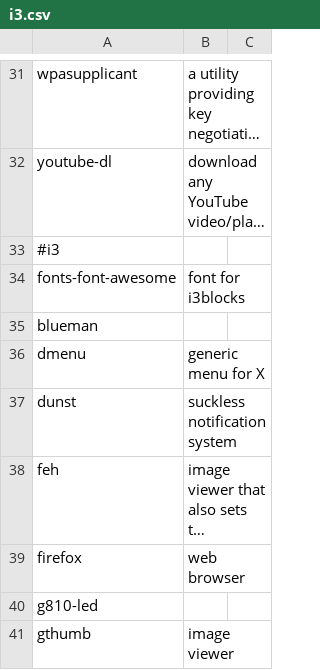
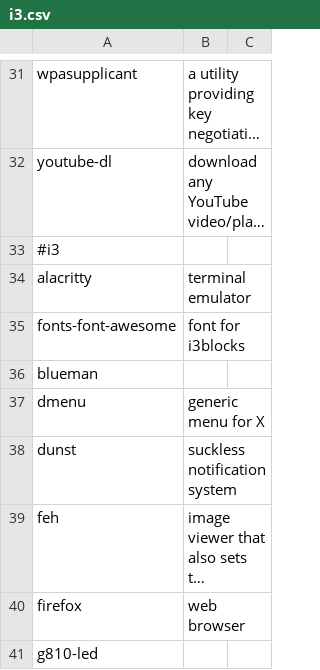
Before and after one commit to ispanos/anergos, a CSV file: programs/ubuntu/i3.csv, drawn as a sheet; only a part is shown, gaps mark what is left out; the shorter side is filled out with more unchanged rows; long unchanged cells end in …; the diff names each change by its address in the sheet, - before the commit and + after, or states it on an @@ line.

```diff
--- a/programs/ubuntu/i3.csv
+++ b/programs/ubuntu/i3.csv
+row 34: alacritty | terminal emulator
```
Also changed, not shown: programs/arch/i3.csv.
